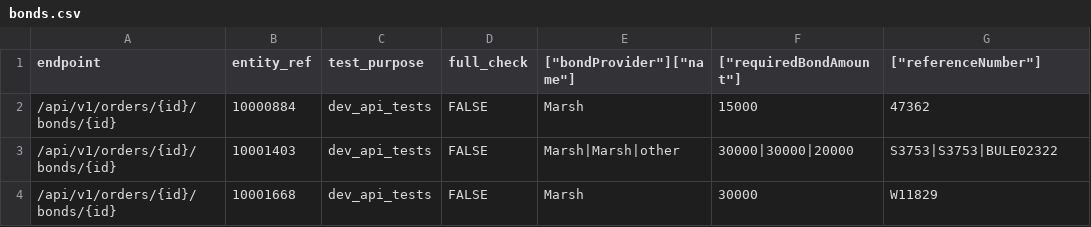
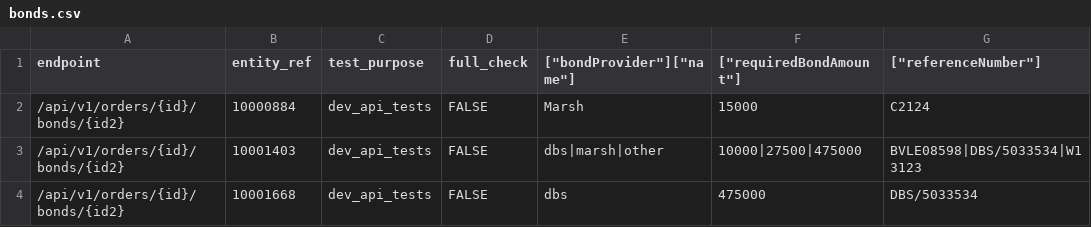
Before and after one commit to ministryofjustice/opg-data-casrec-migration, a CSV file: migration_steps/validation/api_test_data_s3_upload/app/validation/csvs/bonds.csv, drawn as a sheet.

Commit message:
I think this fixes the dodgy api urls.. but not the data

```diff
--- a/migration_steps/validation/api_test_data_s3_upload/app/validation/csvs/bonds.csv
+++ b/migration_steps/validation/api_test_data_s3_upload/app/validation/csvs/bonds.csv
@@ -1,4 +1,4 @@
 endpoint,entity_ref,test_purpose,full_check,["bondProvider"]["name"],["requiredBondAmount"],["referenceNumber"]
-/api/v1/orders/{id}/bonds/{id},10000884,dev_api_tests,FALSE,Marsh,15000,47362
-/api/v1/orders/{id}/bonds/{id},10001403,dev_api_tests,FALSE,Marsh|Marsh|other,30000|30000|20000,S3753|S3753|BULE02322
-/api/v1/orders/{id}/bonds/{id},10001668,dev_api_tests,FALSE,Marsh,30000,W11829
+/api/v1/orders/{id}/bonds/{id2},10000884,dev_api_tests,FALSE,Marsh,15000,C2124
+/api/v1/orders/{id}/bonds/{id2},10001403,dev_api_tests,FALSE,dbs|marsh|other,10000|27500|475000,BVLE08598|DBS/5033534|W13123
+/api/v1/orders/{id}/bonds/{id2},10001668,dev_api_tests,FALSE,dbs,475000,DBS/5033534
```
Also changed, not shown: 1 other file.
